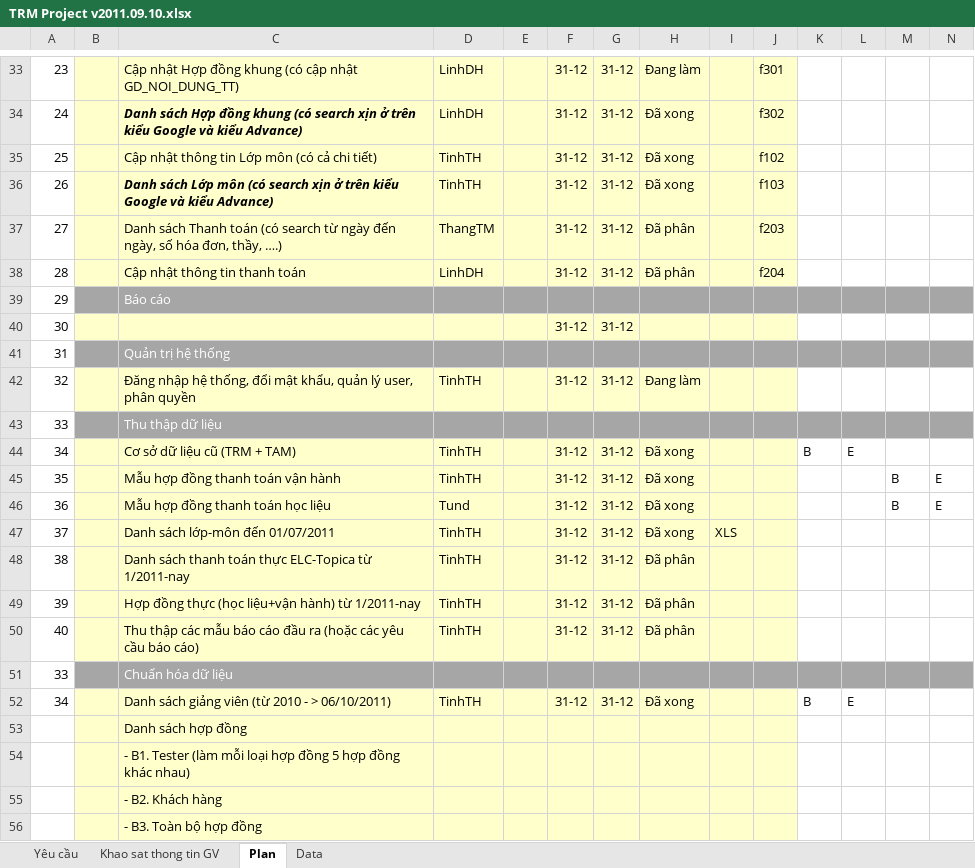
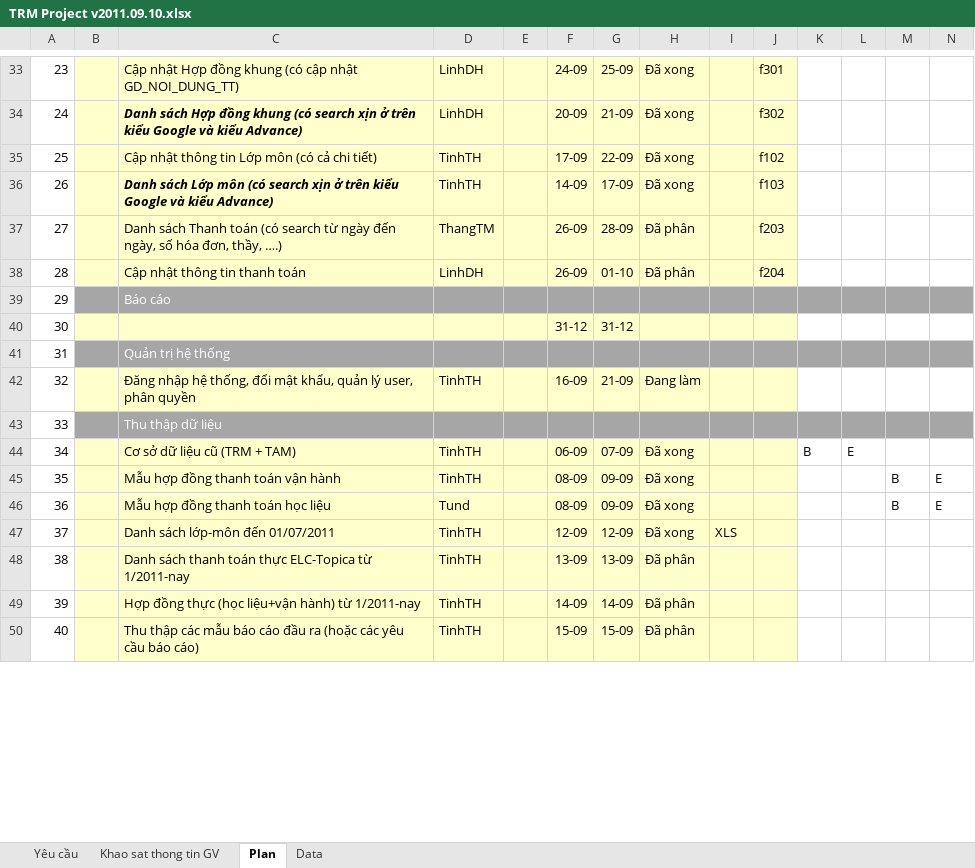
Before and after one commit to nguyendanhtu/project-trm, an Excel workbook: 01. Documents/TRM Project v2011.09.10.xlsx, sheet Plan, drawn as a sheet; only a part is shown, gaps mark what is left out; values as stored, in another font and other column widths than the file's, no borders; conditional formats not drawn; removed rows and columns are numbered as before the commit, all else as after; rows hold the shown columns only; the diff covers the shown part only; the diff names each change by its address in the sheet, - before the commit and + after, or states it on an @@ line.

```diff
--- a/01. Documents/TRM Project v2011.09.10.xlsx (sheet Plan)
+++ b/01. Documents/TRM Project v2011.09.10.xlsx (sheet Plan)
-F33: 31-12
+F33: 24-09
-G33: 31-12
+G33: 25-09
-H33: Đang làm
+H33: Đã xong
-F34: 31-12
+F34: 20-09
-G34: 31-12
+G34: 21-09
-F35: 31-12
+F35: 17-09
-G35: 31-12
+G35: 22-09
-F36: 31-12
+F36: 14-09
-G36: 31-12
+G36: 17-09
-F37:F38: 31-12
+F37:F38: 26-09
-G37: 31-12
+G37: 28-09
-G38: 31-12
+G38: 01-10
-F42: 31-12
+F42: 16-09
-G42: 31-12
+G42: 21-09
-F44: 31-12
+F44: 06-09
-G44: 31-12
+G44: 07-09
-F45:F46: 31-12
+F45:F46: 08-09
-G45:G46: 31-12
+G45:G46: 09-09
-F47: 31-12
+F47: 12-09
-G47: 31-12
+G47: 12-09
-F48: 31-12
+F48: 13-09
-G48: 31-12
+G48: 13-09
-F49: 31-12
+F49: 14-09
-G49: 31-12
+G49: 14-09
-F50: 31-12
+F50: 15-09
-G50: 31-12
+G50: 15-09
-row 51: 33 |  | Chuẩn hóa dữ liệu
-row 52: 34 |  | Danh sách giảng viên (từ 2010 - > 06/10/2011) | TinhTH |  | 31-12 | 31-12 | Đã xong |  |  | B | E
-row 53:  |  | Danh sách hợp đồng
-row 54:  |  | - B1. Tester (làm mỗi loại hợp đồng 5 hợp đồng khác nhau)
-row 55:  |  | - B2. Khách hàng
-row 56:  |  | - B3. Toàn bộ hợp đồng
```
Also changed, not shown: 29 added rows, 3 removed rows, 52 edited cells and cell formats elsewhere in this sheet, formulas that keep their value.
